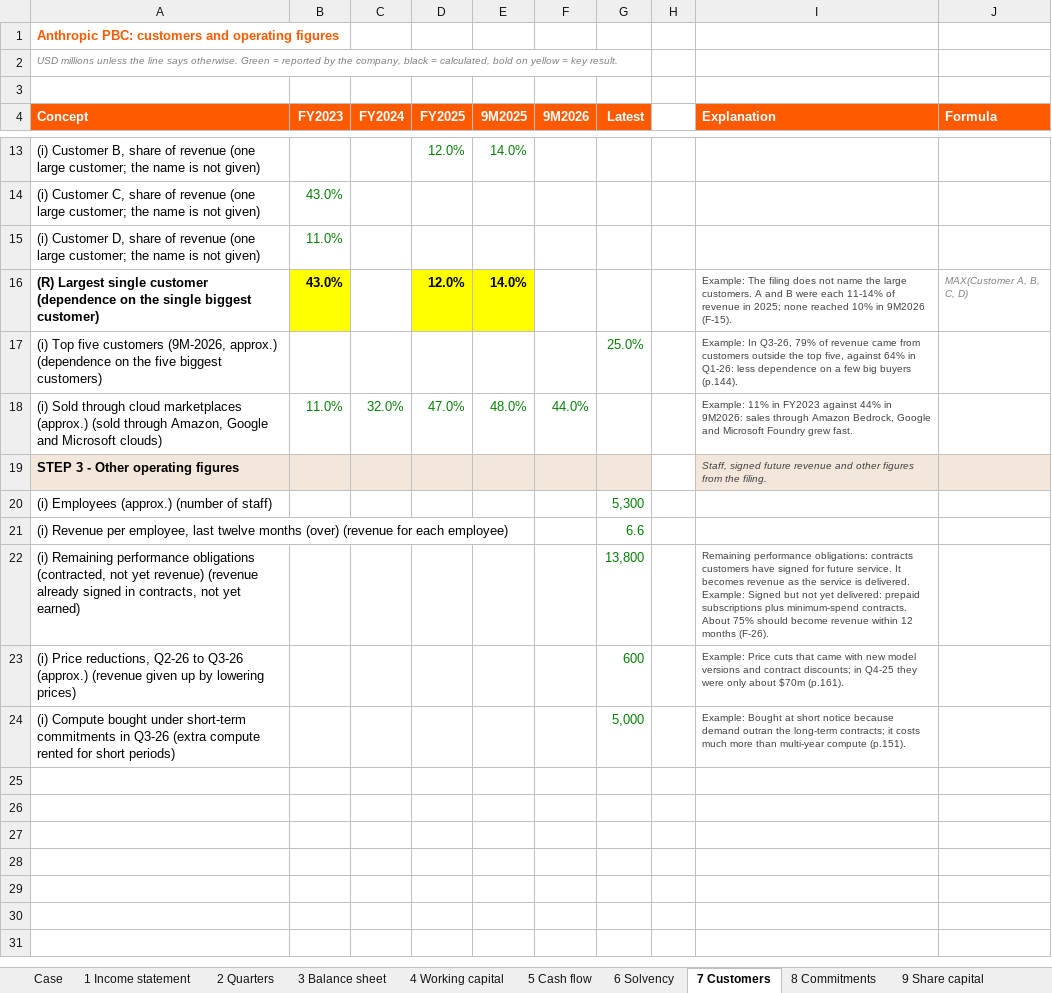
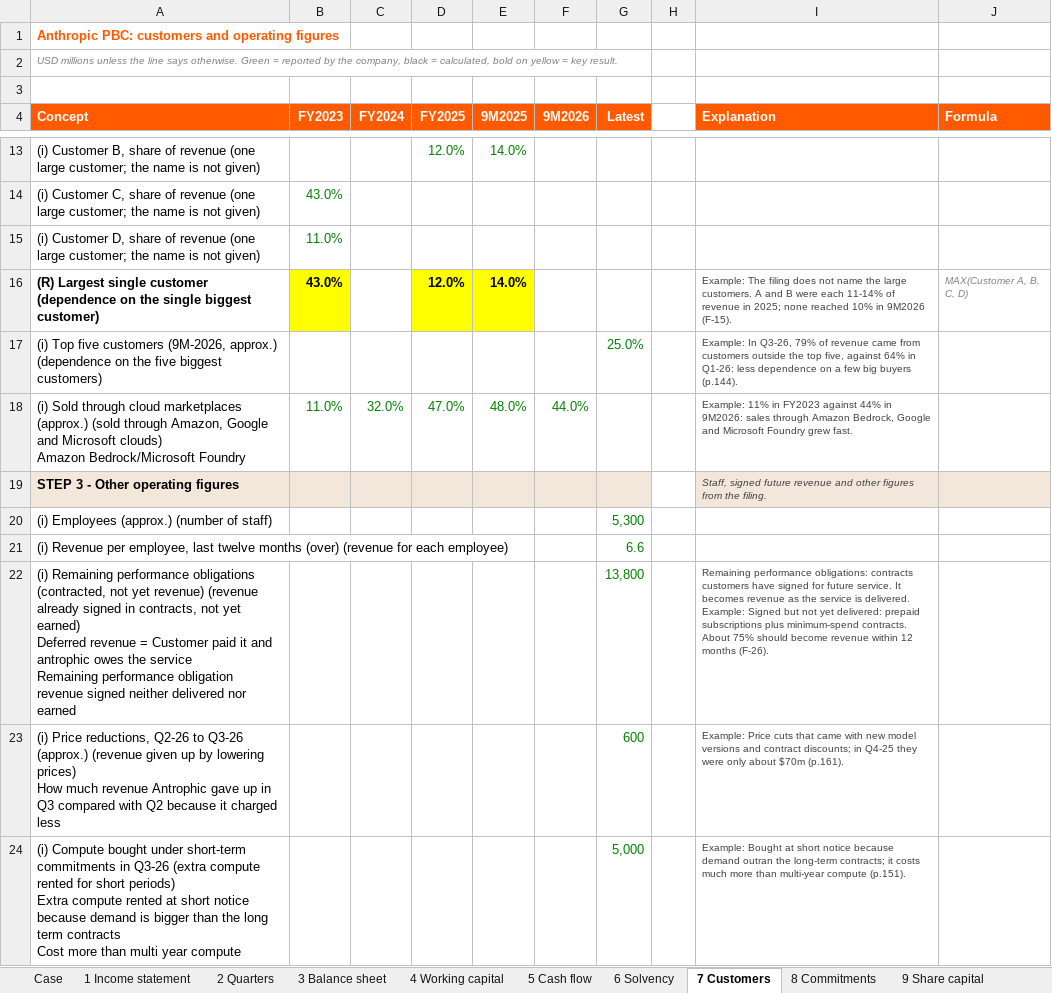
Before and after one commit to ManuCem/Equity-Research-Lab, an Excel workbook: Anthropic/anthropic.xlsx, sheet 7 Customers, drawn as a sheet; only a part is shown, gaps mark what is left out; values as stored, in another font and other column widths than the file's, no borders; ↵ is a line break in a cell; the diff names each change by its address in the sheet, - before the commit and + after, or states it on an @@ line.

```diff
--- a/Anthropic/anthropic.xlsx (sheet 7 Customers)
+++ b/Anthropic/anthropic.xlsx (sheet 7 Customers)
-A18 (Concept): …Microsoft clouds)
+A18 (Concept): …Microsoft clouds) ↵ Amazon Bedrock/Microsoft Foundry
-A22 (Concept): …yet earned)
+A22 (Concept): …yet earned) ↵ Deferred revenue = Customer paid it and antrophic owes the service ↵ Remaining performance obligation revenue signed neither delivered nor earned
-A23 (Concept): …lowering prices)
+A23 (Concept): …lowering prices) ↵ How much revenue Antrophic gave up in Q3 compared with Q2 because it charged less
-A24 (Concept): …short periods)
+A24 (Concept): …short periods) ↵ Extra compute rented at short notice because demand is bigger than the long term contracts ↵ Cost more than multi year compute
```
Also changed, not shown: sheet 8 Commitments, sheet 9 Share capital.
